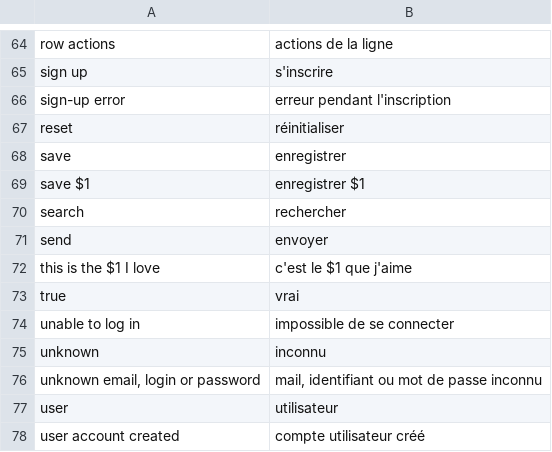
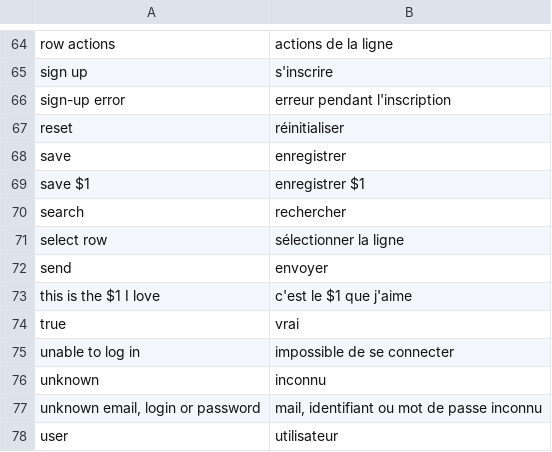
Before and after one commit to itrocks-ts/framework, a CSV file: fr-FR.csv, drawn as a sheet; only a part is shown, gaps mark what is left out; the shorter side is filled out with more unchanged rows.

```diff
--- a/fr-FR.csv
+++ b/fr-FR.csv
@@ -70,2 +70,3 @@ save $1;enregistrer $1
 search;rechercher
+select row;sélectionner la ligne
 send;envoyer
```
Also changed, not shown: 3 other files.
